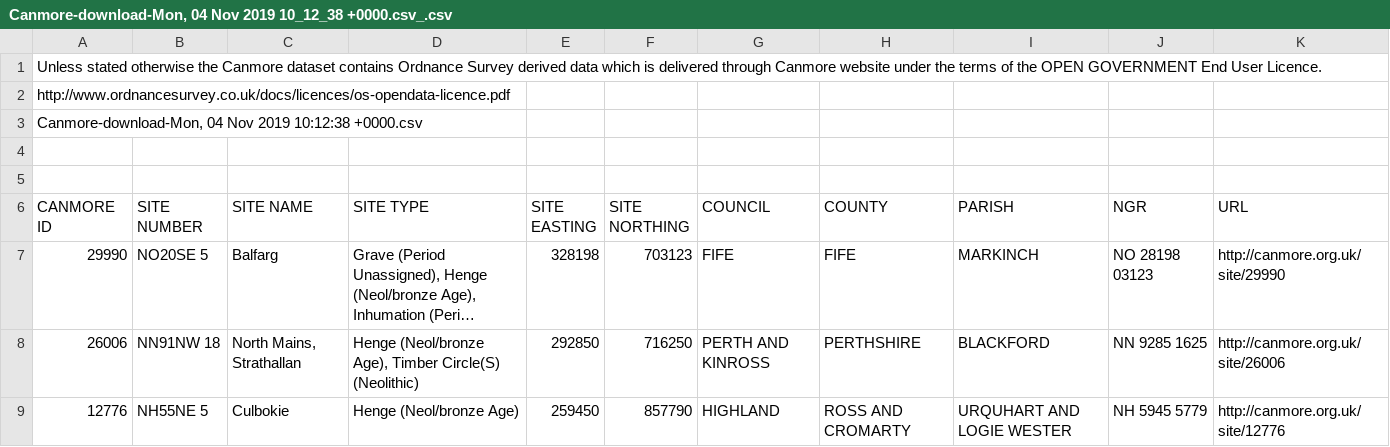
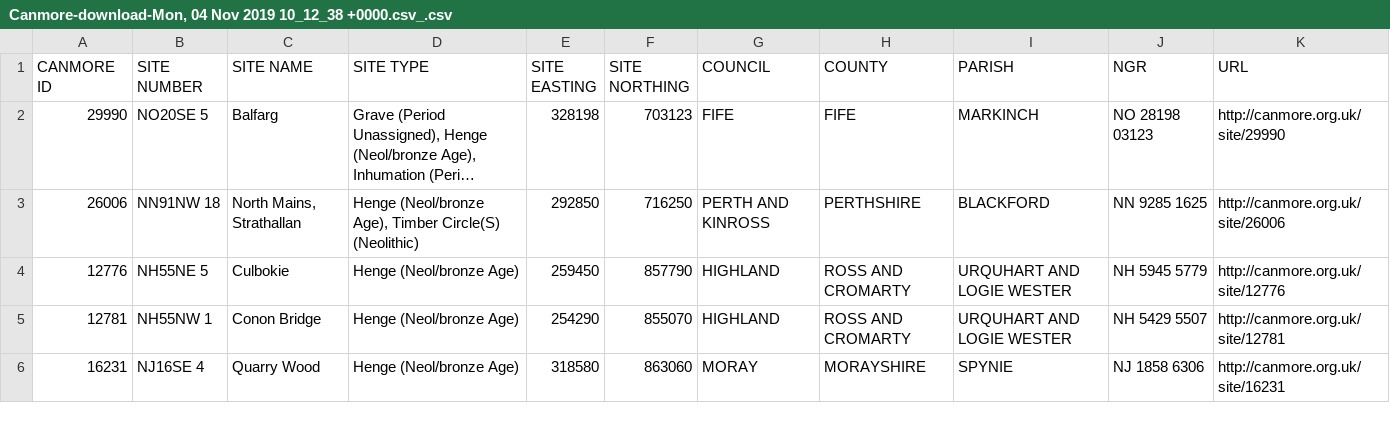
Before and after one commit to Jamie3099/JamieGISWork, a CSV file: Canmore-download-Mon, 04 Nov 2019 10_12_38 +0000.csv_.csv, drawn as a sheet; only a part is shown; the shorter side is filled out with more unchanged rows; long unchanged cells end in ….

Commit message:
Update Canmore-download-Mon, 04 Nov 2019 10_12_38 +0000.csv_.csv

```diff
--- a/Canmore-download-Mon, 04 Nov 2019 10_12_38 +0000.csv_.csv
+++ b/Canmore-download-Mon, 04 Nov 2019 10_12_38 +0000.csv_.csv
@@ -1,6 +1 @@
-Unless stated otherwise the Canmore dataset contains Ordnance Survey derived data which is delivered through Canmore website under the terms of the OPEN GOVERNMENT End User Licence.
-http://www.ordnancesurvey.co.uk/docs/licences/os-opendata-licence.pdf
-"Canmore-download-Mon, 04 Nov 2019 10:12:38 +0000.csv"
-
-
 CANMORE ID,SITE NUMBER,SITE NAME,SITE TYPE,SITE EASTING,SITE NORTHING,COUNCIL,COUNTY,PARISH,NGR,URL
```
